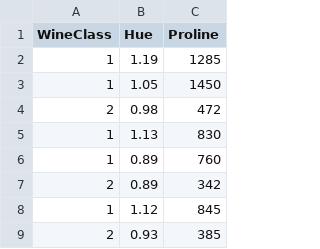
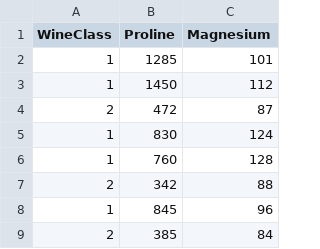
Before and after one commit to FrancisDavison/CS3002_04_Neural_Networks, a CSV file: WineDataTrim.csv, drawn as a sheet; only a part is shown; removed rows and columns are numbered as before the commit, all else as after; the diff names each change by its address in the sheet, - before the commit and + after, or states it on an @@ line.

```diff
--- a/WineDataTrim.csv
+++ b/WineDataTrim.csv
-column B (Hue), rows 2-9: 1.19 | 1.05 | 0.98 | 1.13 | 0.89 | 0.89 | 1.12 | 0.93
+column C (Magnesium), rows 2-9: 101 | 112 | 87 | 124 | 128 | 88 | 96 | 84
```
Also changed, not shown: 1 other file.
